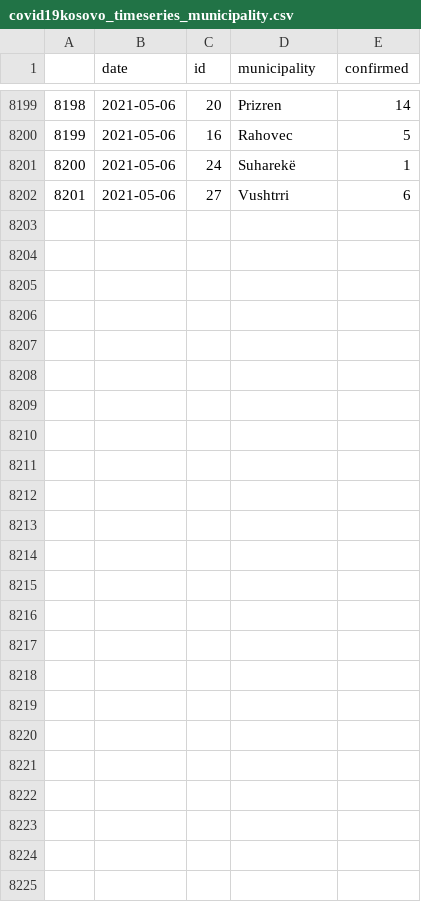
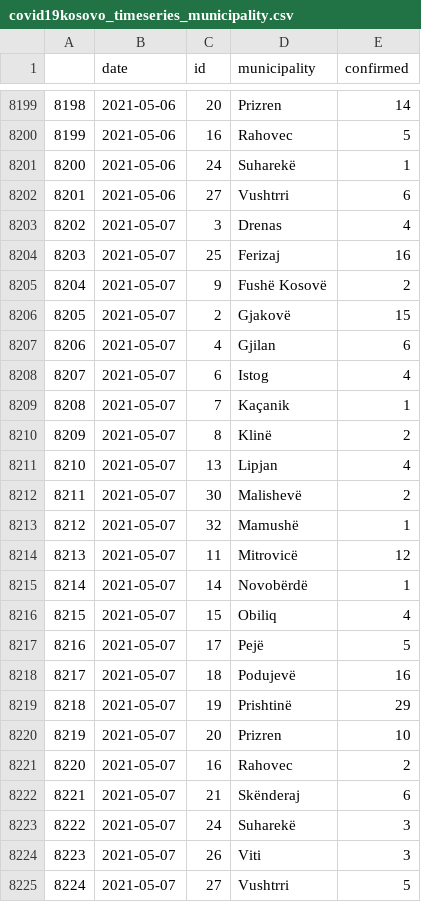
Before and after one commit to KushtrimVisoka/datasets, a CSV file: covid19kosovo_timeseries_municipality.csv, drawn as a sheet; only a part is shown, gaps mark what is left out; the diff names each change by its address in the sheet, - before the commit and + after, or states it on an @@ line.

```diff
--- a/covid19kosovo_timeseries_municipality.csv
+++ b/covid19kosovo_timeseries_municipality.csv
+row 8203: 8202 | 2021-05-07 | 3 | Drenas | 4
+row 8204: 8203 | 2021-05-07 | 25 | Ferizaj | 16
+row 8205: 8204 | 2021-05-07 | 9 | Fushë Kosovë | 2
+row 8206: 8205 | 2021-05-07 | 2 | Gjakovë | 15
+row 8207: 8206 | 2021-05-07 | 4 | Gjilan | 6
+row 8208: 8207 | 2021-05-07 | 6 | Istog | 4
+row 8209: 8208 | 2021-05-07 | 7 | Kaçanik | 1
+row 8210: 8209 | 2021-05-07 | 8 | Klinë | 2
+row 8211: 8210 | 2021-05-07 | 13 | Lipjan | 4
+row 8212: 8211 | 2021-05-07 | 30 | Malishevë | 2
+row 8213: 8212 | 2021-05-07 | 32 | Mamushë | 1
+row 8214: 8213 | 2021-05-07 | 11 | Mitrovicë | 12
+row 8215: 8214 | 2021-05-07 | 14 | Novobërdë | 1
+row 8216: 8215 | 2021-05-07 | 15 | Obiliq | 4
+row 8217: 8216 | 2021-05-07 | 17 | Pejë | 5
+row 8218: 8217 | 2021-05-07 | 18 | Podujevë | 16
+row 8219: 8218 | 2021-05-07 | 19 | Prishtinë | 29
+row 8220: 8219 | 2021-05-07 | 20 | Prizren | 10
+row 8221: 8220 | 2021-05-07 | 16 | Rahovec | 2
+row 8222: 8221 | 2021-05-07 | 21 | Skënderaj | 6
+row 8223: 8222 | 2021-05-07 | 24 | Suharekë | 3
+row 8224: 8223 | 2021-05-07 | 26 | Viti | 3
+row 8225: 8224 | 2021-05-07 | 27 | Vushtrri | 5
```
Also changed, not shown: covid19kosovo_timeseries.csv, 1 other file.
